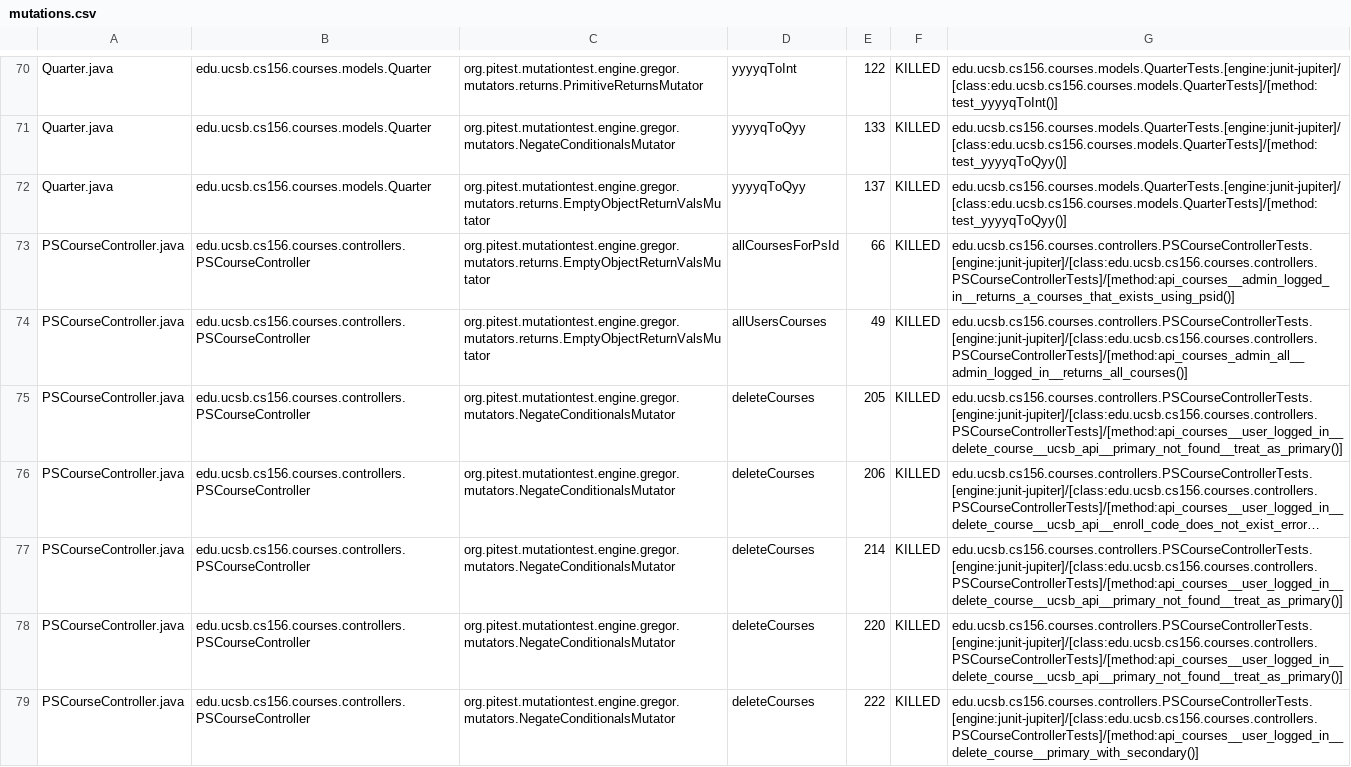
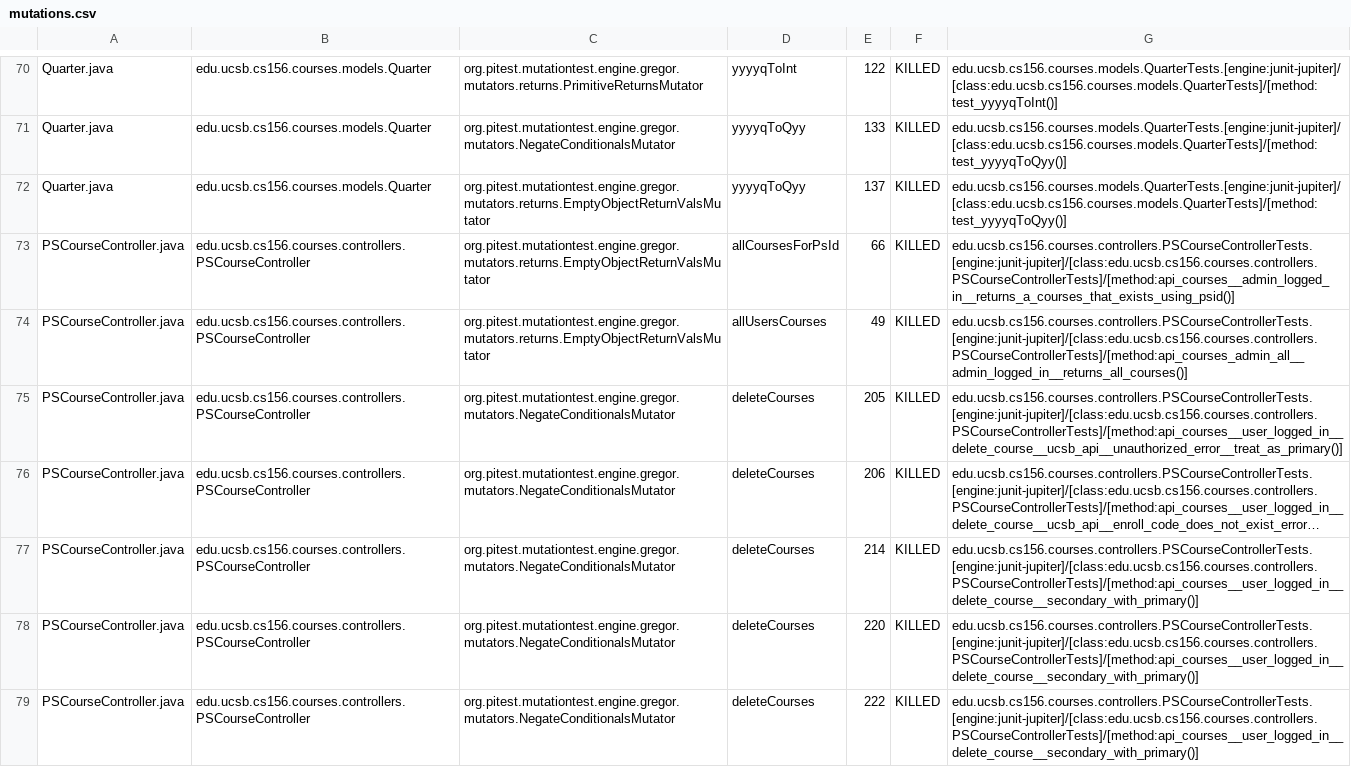
Before and after one commit to ucsb-cs156-f24/proj-courses-f24-01, a CSV file: pitest/mutations.csv, drawn as a sheet; only a part is shown, gaps mark what is left out; long unchanged cells end in …; the diff covers the shown part only; the diff names each change by its address in the sheet, - before the commit and + after, or states it on an @@ line.

Commit message:
Deploying to gh-pages from @ ucsb-cs156-f24/proj-courses-f24-01@77e2f4134f521651b6ac22e1eab3502ac05cd36a 🚀

```diff
--- a/pitest/mutations.csv
+++ b/pitest/mutations.csv
-G75: edu.ucsb.cs156.courses.controllers.PSCourseControllerTests.[engine:junit-jupiter]/[class:edu.ucsb.cs156.courses.controllers.PSCourseControllerTests]/[method:api_courses__user_logged_in__delete_course__ucsb_api__primary_not_found__treat_as_primary()]
+G75: edu.ucsb.cs156.courses.controllers.PSCourseControllerTests.[engine:junit-jupiter]/[class:edu.ucsb.cs156.courses.controllers.PSCourseControllerTests]/[method:api_courses__user_logged_in__delete_course__ucsb_api__unauthorized_error__treat_as_primary()]
-G77:G78: edu.ucsb.cs156.courses.controllers.PSCourseControllerTests.[engine:junit-jupiter]/[class:edu.ucsb.cs156.courses.controllers.PSCourseControllerTests]/[method:api_courses__user_logged_in__delete_course__ucsb_api__primary_not_found__treat_as_primary()]
+G77:G78: edu.ucsb.cs156.courses.controllers.PSCourseControllerTests.[engine:junit-jupiter]/[class:edu.ucsb.cs156.courses.controllers.PSCourseControllerTests]/[method:api_courses__user_logged_in__delete_course__secondary_with_primary()]
-G79: edu.ucsb.cs156.courses.controllers.PSCourseControllerTests.[engine:junit-jupiter]/[class:edu.ucsb.cs156.courses.controllers.PSCourseControllerTests]/[method:api_courses__user_logged_in__delete_course__primary_with_secondary()]
+G79: edu.ucsb.cs156.courses.controllers.PSCourseControllerTests.[engine:junit-jupiter]/[class:edu.ucsb.cs156.courses.controllers.PSCourseControllerTests]/[method:api_courses__user_logged_in__delete_course__secondary_with_primary()]
```
Also changed, not shown: 1 added row, 1 removed row and 37 edited cells elsewhere in this file, 44 other files.
